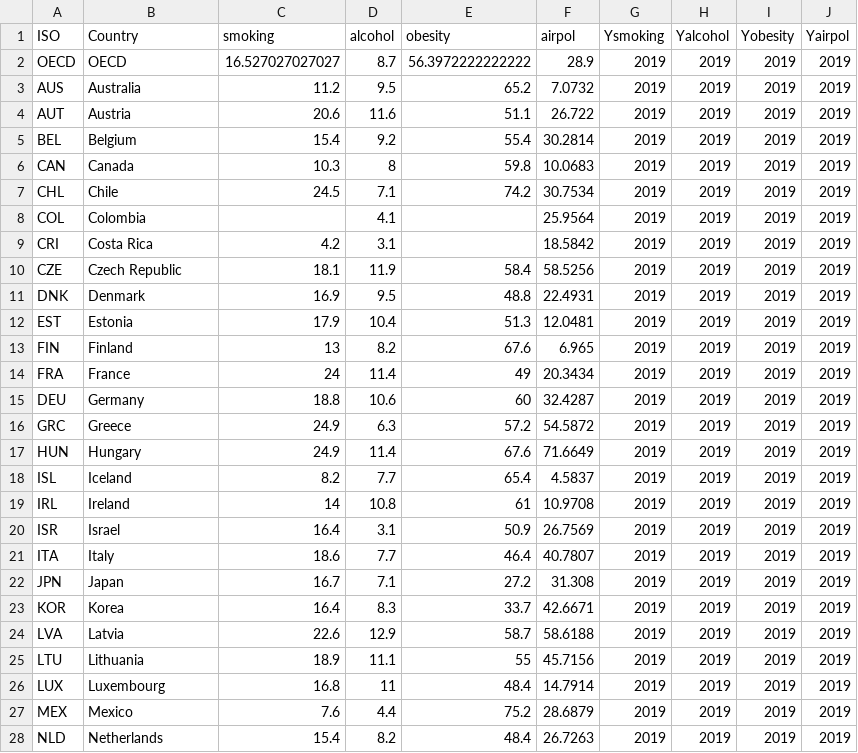
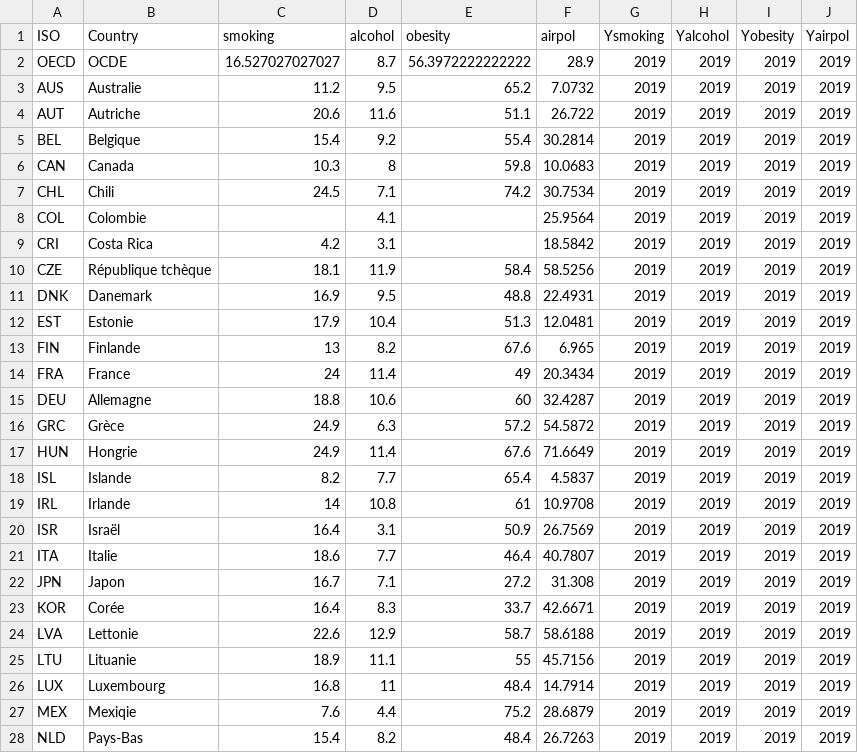
Before and after one commit to gitvfd/ocde-panorama-de-la-sante-2021, a CSV file: data/risks_key.csv, drawn as a sheet; only a part is shown; the diff covers the shown part only.

```diff
--- a/data/risks_key.csv
+++ b/data/risks_key.csv
@@ -1,28 +1,28 @@
 ISO,Country,smoking,alcohol,obesity,airpol,Ysmoking,Yalcohol,Yobesity,Yairpol
-OECD,OECD,16.527027027027,8.7,56.3972222222222,28.9,2019,2019,2019,2019
-AUS,Australia,11.2,9.5,65.2,7.0732,2019,2019,2019,2019
-AUT,Austria,20.6,11.6,51.1,26.722,2019,2019,2019,2019
-BEL,Belgium,15.4,9.2,55.4,30.2814,2019,2019,2019,2019
+OECD,OCDE,16.527027027027,8.7,56.3972222222222,28.9,2019,2019,2019,2019
+AUS,Australie,11.2,9.5,65.2,7.0732,2019,2019,2019,2019
+AUT,Autriche,20.6,11.6,51.1,26.722,2019,2019,2019,2019
+BEL,Belgique,15.4,9.2,55.4,30.2814,2019,2019,2019,2019
 CAN,Canada,10.3,8,59.8,10.0683,2019,2019,2019,2019
-CHL,Chile,24.5,7.1,74.2,30.7534,2019,2019,2019,2019
-COL,Colombia,,4.1,,25.9564,2019,2019,2019,2019
+CHL,Chili,24.5,7.1,74.2,30.7534,2019,2019,2019,2019
+COL,Colombie,,4.1,,25.9564,2019,2019,2019,2019
 CRI,Costa Rica,4.2,3.1,,18.5842,2019,2019,2019,2019
-CZE,Czech Republic,18.1,11.9,58.4,58.5256,2019,2019,2019,2019
-DNK,Denmark,16.9,9.5,48.8,22.4931,2019,2019,2019,2019
-EST,Estonia,17.9,10.4,51.3,12.0481,2019,2019,2019,2019
-FIN,Finland,13,8.2,67.6,6.965,2019,2019,2019,2019
+CZE,République tchèque,18.1,11.9,58.4,58.5256,2019,2019,2019,2019
+DNK,Danemark,16.9,9.5,48.8,22.4931,2019,2019,2019,2019
+EST,Estonie,17.9,10.4,51.3,12.0481,2019,2019,2019,2019
+FIN,Finlande,13,8.2,67.6,6.965,2019,2019,2019,2019
 FRA,France,24,11.4,49,20.3434,2019,2019,2019,2019
-DEU,Germany,18.8,10.6,60,32.4287,2019,2019,2019,2019
-GRC,Greece,24.9,6.3,57.2,54.5872,2019,2019,2019,2019
-HUN,Hungary,24.9,11.4,67.6,71.6649,2019,2019,2019,2019
-ISL,Iceland,8.2,7.7,65.4,4.5837,2019,2019,2019,2019
-IRL,Ireland,14,10.8,61,10.9708,2019,2019,2019,2019
-ISR,Israel,16.4,3.1,50.9,26.7569,2019,2019,2019,2019
-ITA,Italy,18.6,7.7,46.4,40.7807,2019,2019,2019,2019
-JPN,Japan,16.7,7.1,27.2,31.308,2019,2019,2019,2019
-KOR,Korea,16.4,8.3,33.7,42.6671,2019,2019,2019,2019
-LVA,Latvia,22.6,12.9,58.7,58.6188,2019,2019,2019,2019
-LTU,Lithuania,18.9,11.1,55,45.7156,2019,2019,2019,2019
+DEU,Allemagne,18.8,10.6,60,32.4287,2019,2019,2019,2019
+GRC,Grèce,24.9,6.3,57.2,54.5872,2019,2019,2019,2019
+HUN,Hongrie,24.9,11.4,67.6,71.6649,2019,2019,2019,2019
+ISL,Islande,8.2,7.7,65.4,4.5837,2019,2019,2019,2019
+IRL,Irlande,14,10.8,61,10.9708,2019,2019,2019,2019
+ISR,Israël,16.4,3.1,50.9,26.7569,2019,2019,2019,2019
+ITA,Italie,18.6,7.7,46.4,40.7807,2019,2019,2019,2019
+JPN,Japon,16.7,7.1,27.2,31.308,2019,2019,2019,2019
+KOR,Corée,16.4,8.3,33.7,42.6671,2019,2019,2019,2019
+LVA,Lettonie,22.6,12.9,58.7,58.6188,2019,2019,2019,2019
+LTU,Lituanie,18.9,11.1,55,45.7156,2019,2019,2019,2019
 LUX,Luxembourg,16.8,11,48.4,14.7914,2019,2019,2019,2019
-MEX,Mexico,7.6,4.4,75.2,28.6879,2019,2019,2019,2019
-NLD,Netherlands,15.4,8.2,48.4,26.7263,2019,2019,2019,2019
+MEX,Mexiqie,7.6,4.4,75.2,28.6879,2019,2019,2019,2019
+NLD,Pays-Bas,15.4,8.2,48.4,26.7263,2019,2019,2019,2019
```
Also changed, not shown: 11 edited cells elsewhere in this file, data/accesscare_key.csv, data/covid_key.csv, 9 other files.
